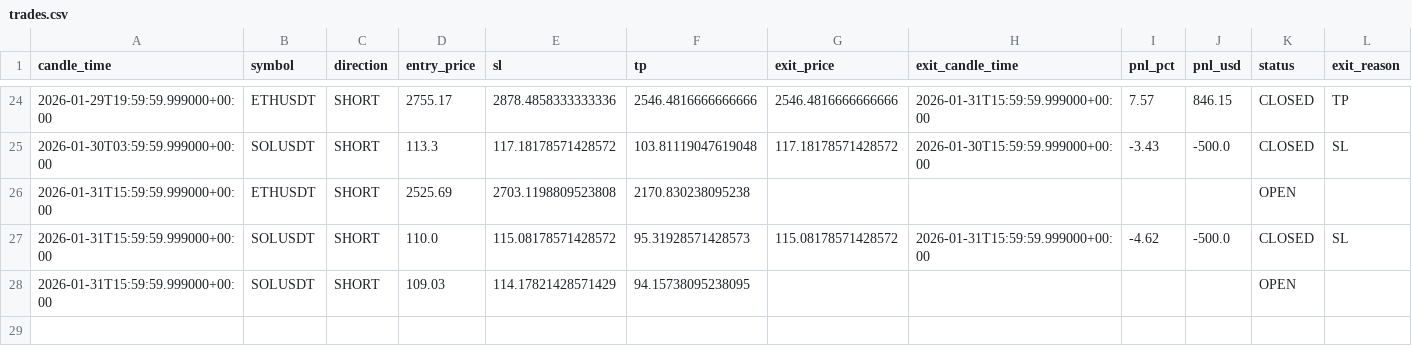
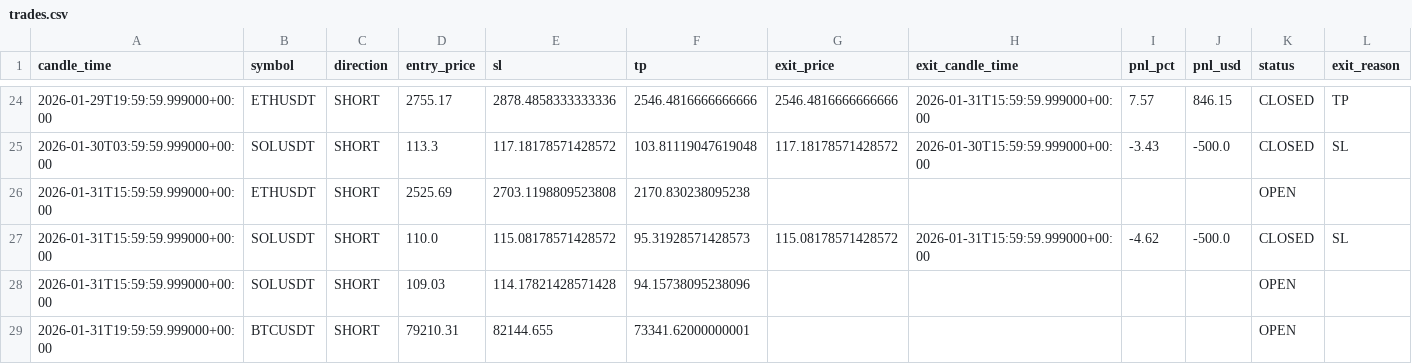
Before and after one commit to kushgbisen/cron-trader, a CSV file: logs/h4_breakout_ensemble/trades.csv, drawn as a sheet; only a part is shown, gaps mark what is left out.

```diff
--- a/logs/h4_breakout_ensemble/trades.csv
+++ b/logs/h4_breakout_ensemble/trades.csv
@@ -27,2 +27,3 @@ candle_time,symbol,direction,entry_price,sl,tp,exit_price,exit_candle_time,pnl_p
 2026-01-31T15:59:59.999000+00:00,SOLUSDT,SHORT,110.0,115.08178571428572,95.31928571428573,115.08178571428572,2026-01-31T15:59:59.999000+00:00,-4.62,-500.0,CLOSED,SL
-2026-01-31T15:59:59.999000+00:00,SOLUSDT,SHORT,109.03,114.17821428571429,94.15738095238095,,,,,OPEN,
+2026-01-31T15:59:59.999000+00:00,SOLUSDT,SHORT,109.03,114.17821428571428,94.15738095238096,,,,,OPEN,
+2026-01-31T19:59:59.999000+00:00,BTCUSDT,SHORT,79210.31,82144.655,73341.62000000001,,,,,OPEN,
```
Also changed, not shown: logs/weekly_breakout/trades.csv, 8 other files.
